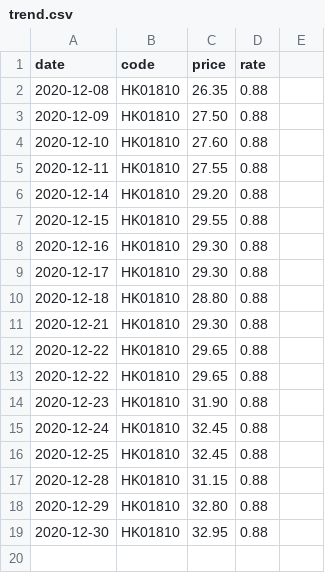
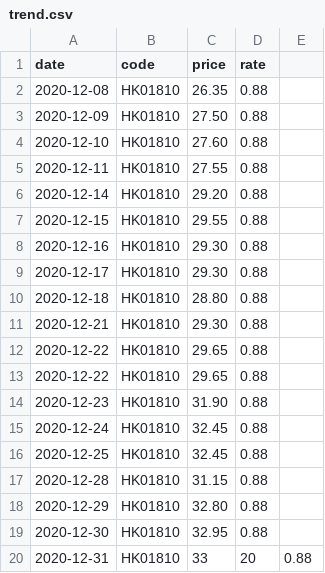
Before and after one commit to lihome/stock, a CSV file: public/data/trend.csv, drawn as a sheet.

Commit message:
updated.

```diff
--- a/public/data/trend.csv
+++ b/public/data/trend.csv
@@ -19 +19,2 @@ date,code,price,rate
 2020-12-30,HK01810,32.95,0.88
+2020-12-31,HK01810,33,20,0.88
```
